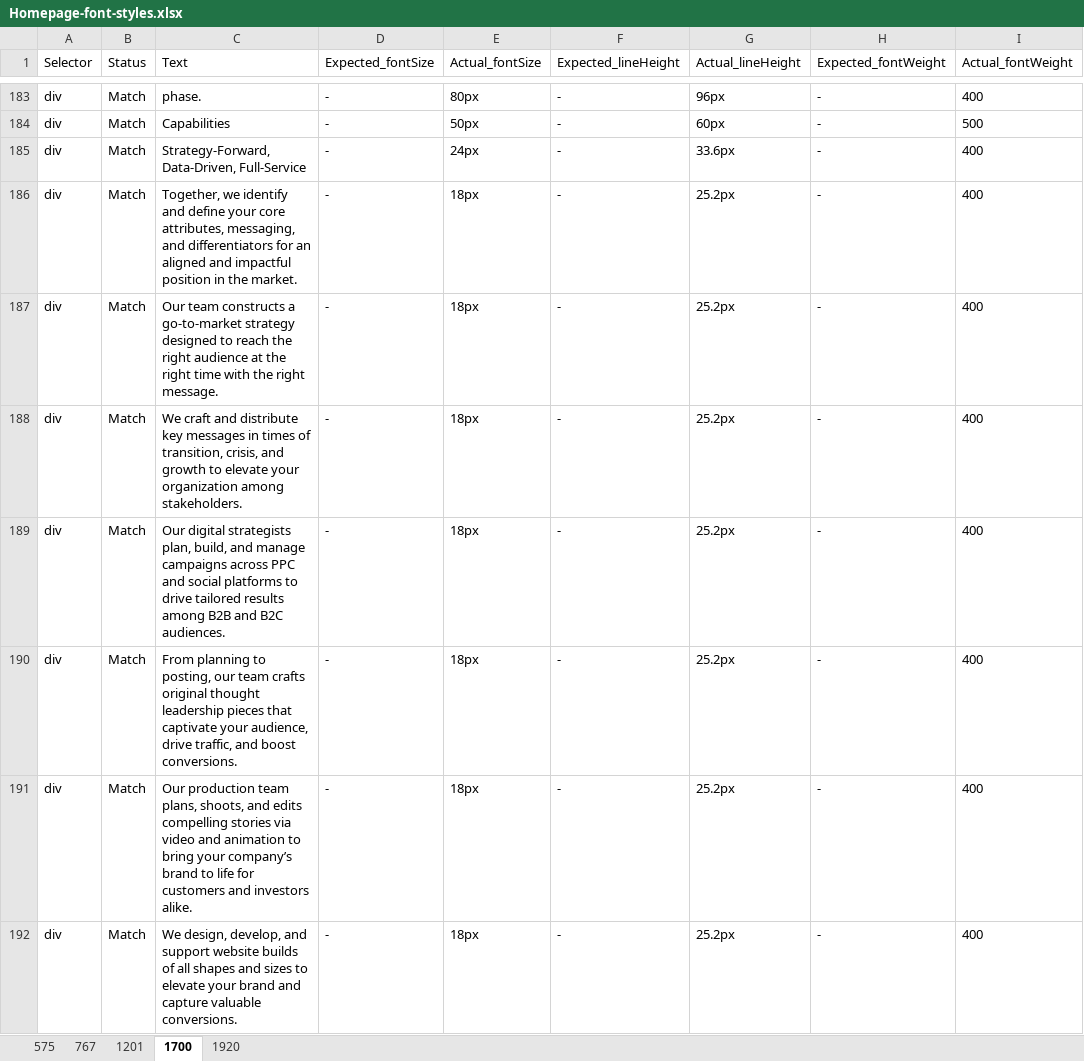
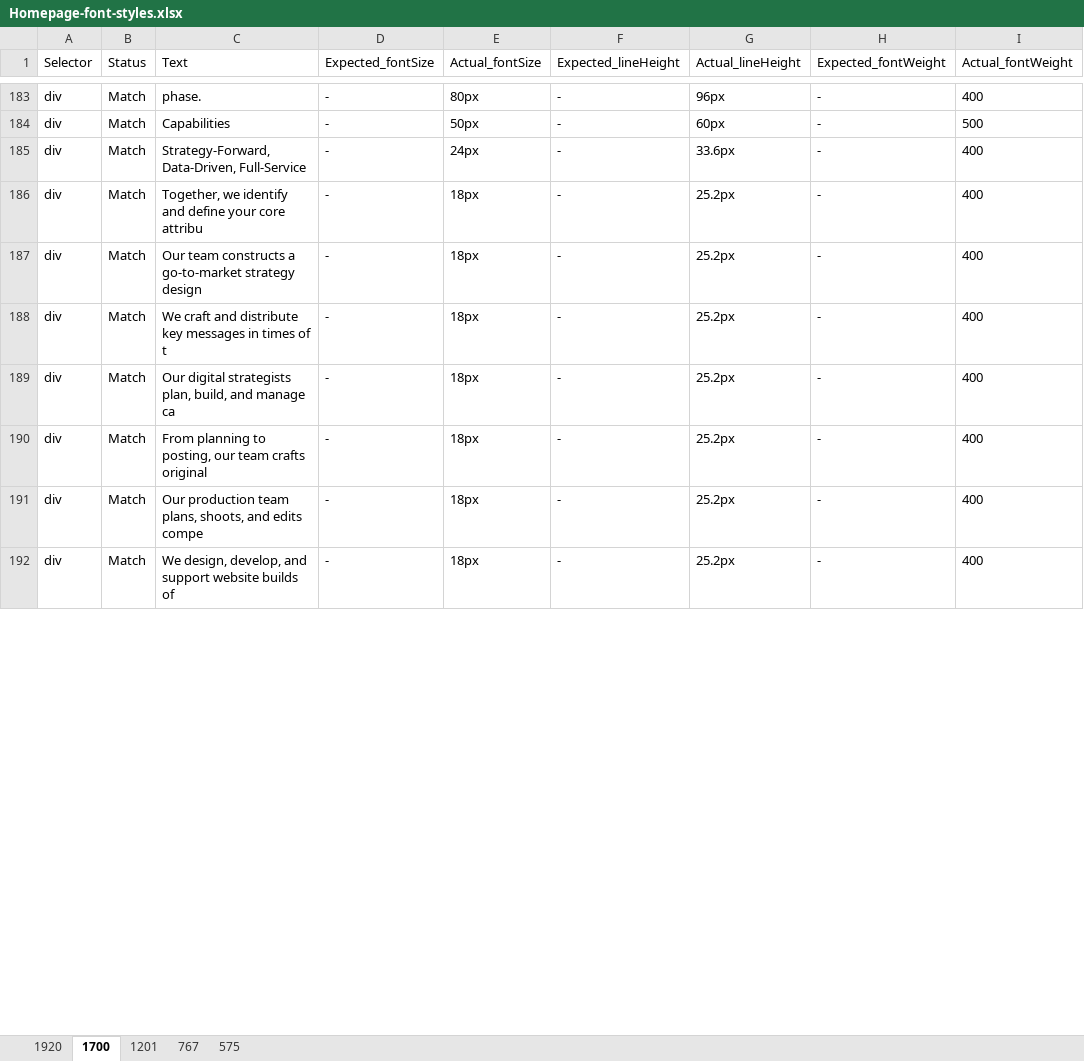
Before and after one commit to rajk270898/compare-font-size, an Excel workbook: cypress/results/Homepage-font-styles.xlsx, sheet 1700, drawn as a sheet; only a part is shown, gaps mark what is left out; values as stored, in another font and other column widths than the file's, no borders; the diff covers the shown part only; the diff names each change by its address in the sheet, - before the commit and + after, or states it on an @@ line.

```diff
--- a/cypress/results/Homepage-font-styles.xlsx (sheet 1700)
+++ b/cypress/results/Homepage-font-styles.xlsx (sheet 1700)
@@ sheet tab order changed: 1920 | 1700 | 1201 | 767 | 575 @@
-C186 (Text): …your core attributes, messaging, and differentiators for an aligned and impactful position in the market.
+C186 (Text): …your core attribu
-C187 (Text): …go-to-market strategy designed to reach the right audience at the right time with the right message.
+C187 (Text): …go-to-market strategy design
-C188 (Text): …times of transition, crisis, and growth to elevate your organization among stakeholders.
+C188 (Text): …times of t
-C189 (Text): …and manage campaigns across PPC and social platforms to drive tailored results among B2B and B2C audiences.
+C189 (Text): …and manage ca
-C190 (Text): …crafts original thought leadership pieces that captivate your audience, drive traffic, and boost conversions.
+C190 (Text): …crafts original
-C191 (Text): …and edits compelling stories via video and animation to bring your company’s brand to life for customers and investors alike.
+C191 (Text): …and edits compe
-C192 (Text): …builds of all shapes and sizes to elevate your brand and capture valuable conversions.
+C192 (Text): …builds of
```
Also changed, not shown: 21 edited cells elsewhere in this sheet, sheet 575, sheet 1920, sheet 767, sheet 1201, 1 other file.
